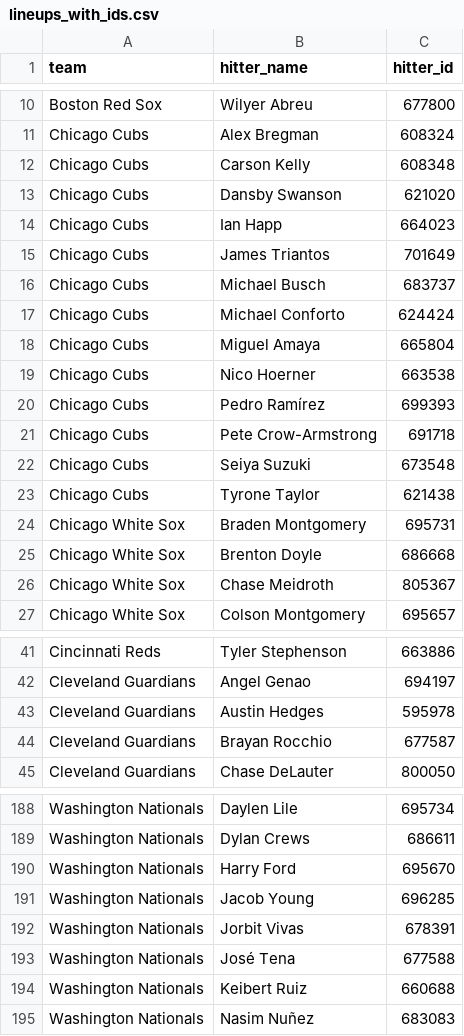
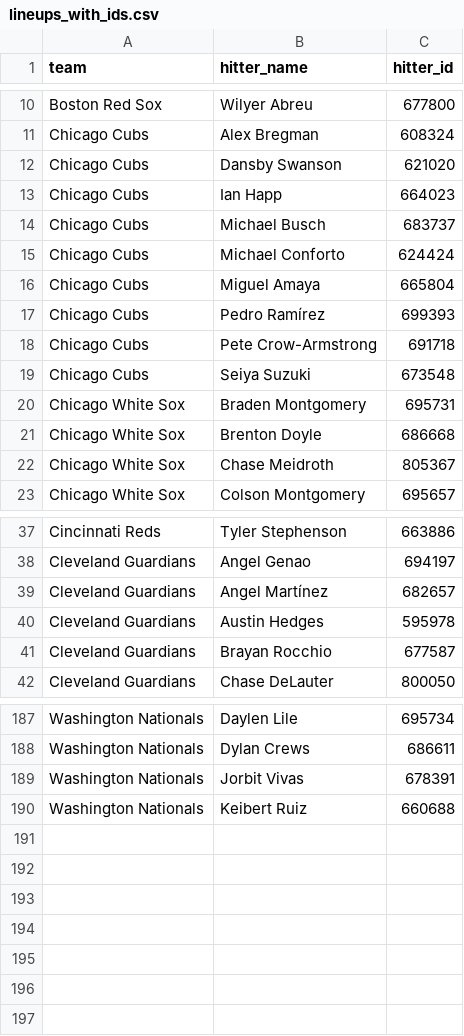
Before and after one commit to syocum9422-blip/sports_model_site, a CSV file: data/mlb/lineups_with_ids.csv, drawn as a sheet; only a part is shown, gaps mark what is left out; removed rows and columns are numbered as before the commit, all else as after; the diff covers the shown part only; the diff names each change by its address in the sheet, - before the commit and + after, or states it on an @@ line.

```diff
--- a/data/mlb/lineups_with_ids.csv
+++ b/data/mlb/lineups_with_ids.csv
-row 12: Chicago Cubs | Carson Kelly | 608348
-row 15: Chicago Cubs | James Triantos | 701649
-row 19: Chicago Cubs | Nico Hoerner | 663538
-row 23: Chicago Cubs | Tyrone Taylor | 621438
+row 39: Cleveland Guardians | Angel Martínez | 682657
-row 190: Washington Nationals | Harry Ford | 695670
-row 191: Washington Nationals | Jacob Young | 696285
-row 193: Washington Nationals | José Tena | 677588
-row 195: Washington Nationals | Nasim Nuñez | 683083
```
Also changed, not shown: 2 added rows elsewhere in this file, 4 other files.
